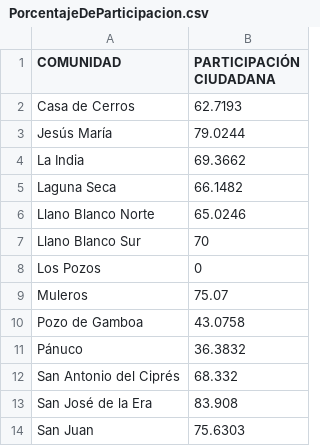
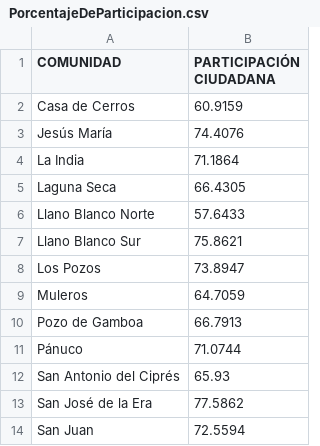
Before and after one commit to Dimorld/Election_2024_Data_Panuco_Zacatecas, a CSV file: PorcentajeDeParticipacion.csv, drawn as a sheet.

```diff
--- a/PorcentajeDeParticipacion.csv
+++ b/PorcentajeDeParticipacion.csv
@@ -1,14 +1,14 @@
 COMUNIDAD|PARTICIPACIÓN CIUDADANA
-Casa de Cerros|62.7193
-Jesús María|79.0244
-La India|69.3662
-Laguna Seca|66.1482
-Llano Blanco Norte|65.0246
-Llano Blanco Sur|70
-Los Pozos|0
-Muleros|75.07
-Pozo de Gamboa|43.0758
-Pánuco|36.3832
-San Antonio del Ciprés|68.332
-San José de la Era|83.908
-San Juan|75.6303
+Casa de Cerros|60.9159
+Jesús María|74.4076
+La India|71.1864
+Laguna Seca|66.4305
+Llano Blanco Norte|57.6433
+Llano Blanco Sur|75.8621
+Los Pozos|73.8947
+Muleros|64.7059
+Pozo de Gamboa|66.7913
+Pánuco|71.0744
+San Antonio del Ciprés|65.93
+San José de la Era|77.5862
+San Juan|72.5594
```
Also changed, not shown: Votacion_de_Candidatos_por_Pueblo_porcentajes.csv, Votos_Totales_Municipio.csv.
